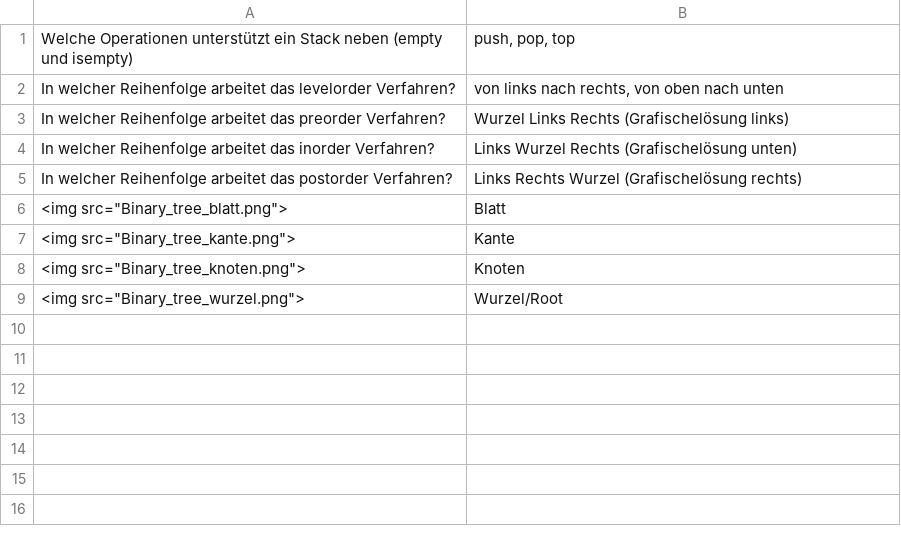
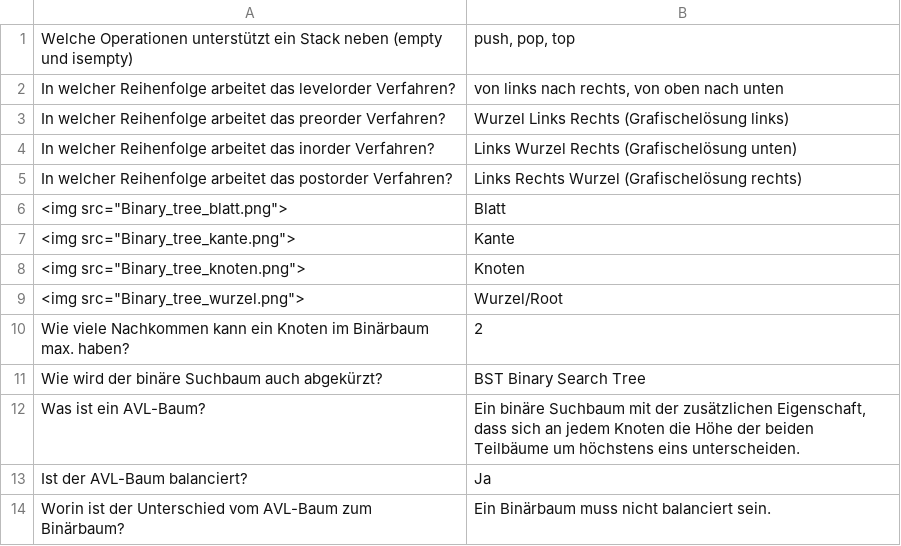
Before and after one commit to nh-hagen/FernUni-Anki, a CSV file: 01663 Datenstrukturen/KE2/basic.csv, drawn as a sheet; the diff names each change by its address in the sheet, - before the commit and + after, or states it on an @@ line.

Commit message:
AVL-Baum

```diff
--- a/01663 Datenstrukturen/KE2/basic.csv
+++ b/01663 Datenstrukturen/KE2/basic.csv
+row 10: Wie viele Nachkommen kann ein Knoten im Binärbaum max. haben? | 2
+row 11: Wie wird der binäre Suchbaum auch abgekürzt? | BST Binary Search Tree
+row 12: Was ist ein AVL-Baum? | Ein binäre Suchbaum mit der zusätzlichen Eigenschaft, dass sich an jedem Knoten die Höhe der beiden Teilbäume um höchstens eins unterscheiden.
+row 13: Ist der AVL-Baum balanciert? | Ja
+row 14: Worin ist der Unterschied vom AVL-Baum zum Binärbaum? | Ein Binärbaum muss nicht balanciert sein.
```
